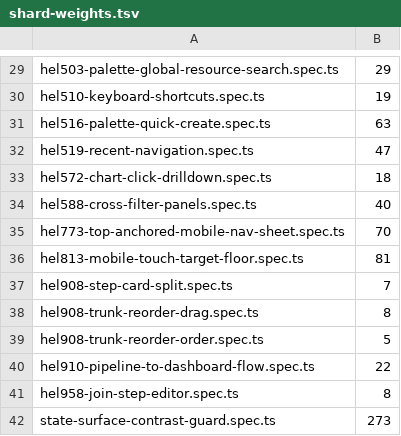
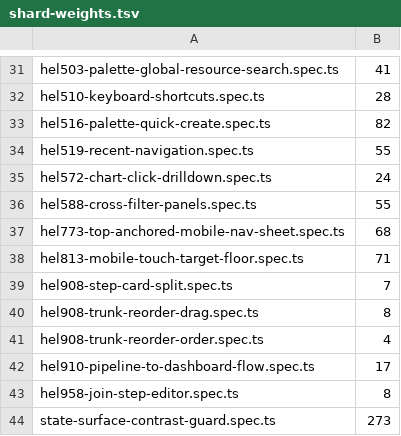
Before and after one commit to matto00/helio, a TSV file: e2e/shard-weights.tsv, drawn as a sheet; only a part is shown, gaps mark what is left out; addresses are those after the commit; the diff covers the shown part only; the diff names each change by its address in the sheet, - before the commit and + after, or states it on an @@ line.

```diff
--- a/e2e/shard-weights.tsv
+++ b/e2e/shard-weights.tsv
-B31: 29
+B31: 41
-B32: 19
+B32: 28
-B33: 63
+B33: 82
-B34: 47
+B34: 55
-B35: 18
+B35: 24
-B36: 40
+B36: 55
-B37: 70
+B37: 68
-B38: 81
+B38: 71
-B41: 5
+B41: 4
-B42: 22
+B42: 17
```
Also changed, not shown: 2 added rows and 24 edited cells elsewhere in this file, 2 other files.
